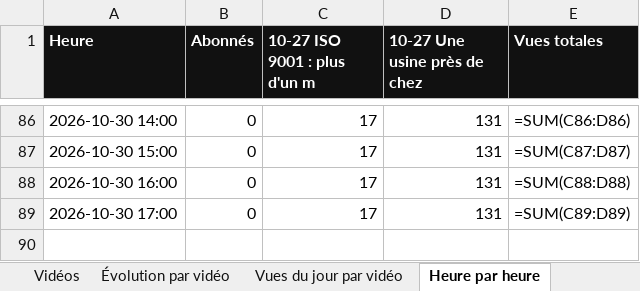
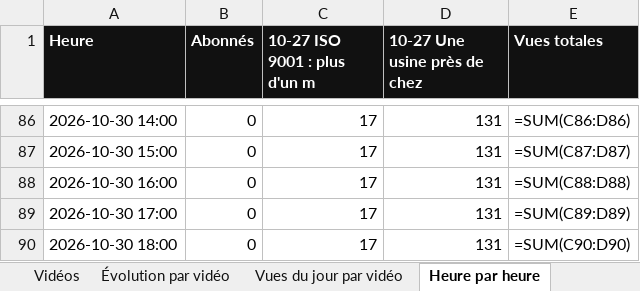
Before and after one commit to StudioDecodeDiffusion/reels-factory, an Excel workbook: suivi/Decode_suivi_qhse.xlsx, sheet Heure par heure, drawn as a sheet; only a part is shown, gaps mark what is left out; values as stored, in another font and other column widths than the file's, no borders; formulas without a stored value are shown as written; charts and pictures not drawn; the diff names each change by its address in the sheet, - before the commit and + after, or states it on an @@ line.

```diff
--- a/suivi/Decode_suivi_qhse.xlsx (sheet Heure par heure)
+++ b/suivi/Decode_suivi_qhse.xlsx (sheet Heure par heure)
+row 90: 2026-10-30 18:00 | 0 | 17 | 131 | =SUM(C90:D90)
```
Also changed, not shown: sheet Vues gagnées par heure, charts or pictures, suivi/Decode_suivi_actu.xlsx, suivi/Decode_suivi_eco.xlsx, 7 other files.
